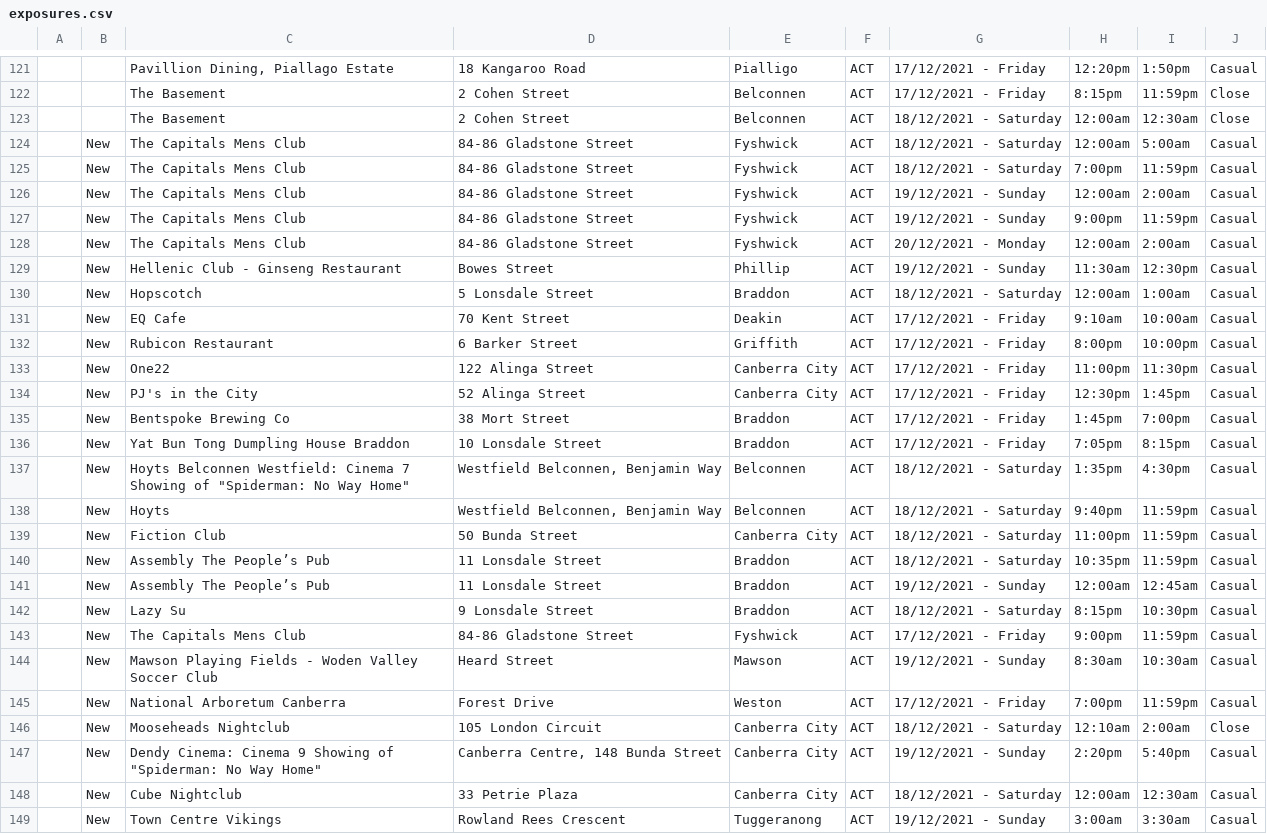
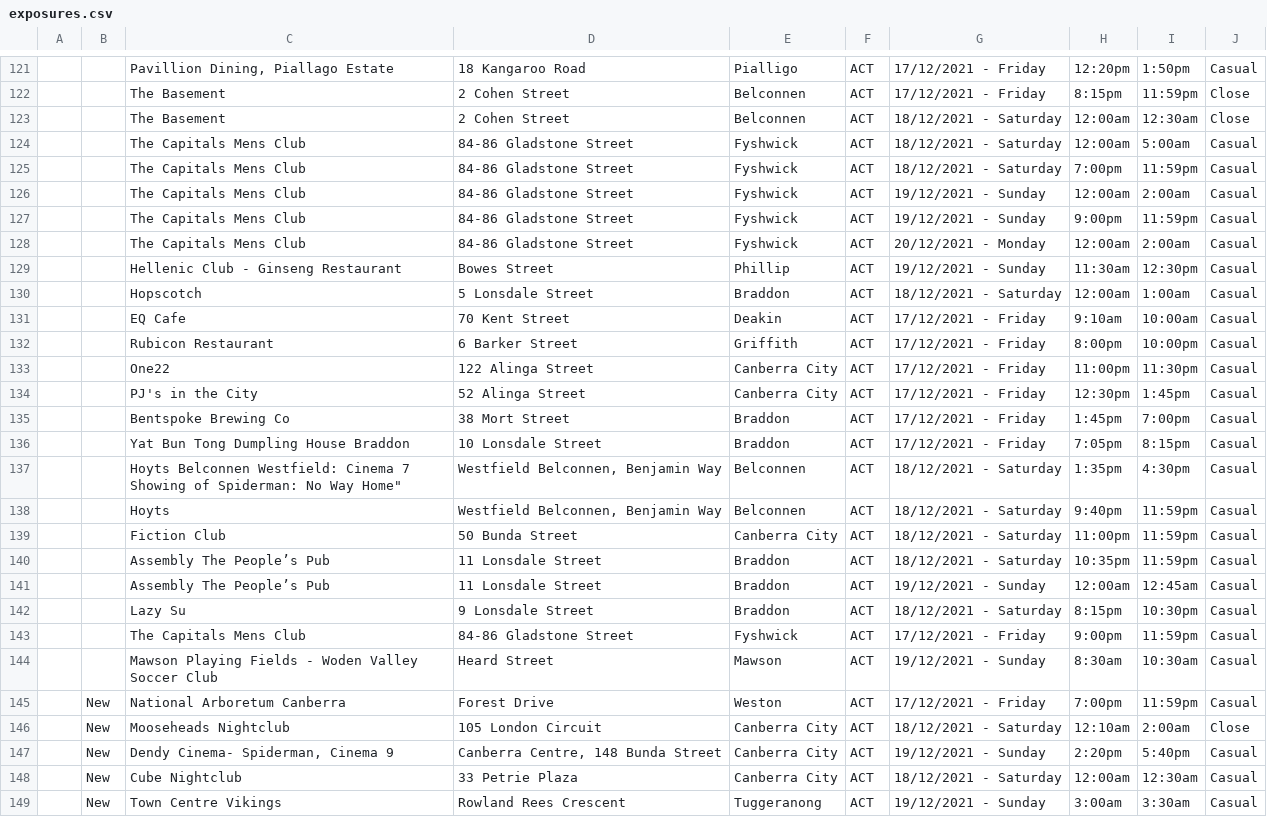
Before and after one commit to kwauchope/act-covid-rss, a CSV file: exposures.csv, drawn as a sheet; only a part is shown, gaps mark what is left out; the diff covers the shown part only.

```diff
--- a/exposures.csv
+++ b/exposures.csv
@@ -124,21 +124,21 @@
-"","New","The Capitals Mens Club","84-86 Gladstone Street","Fyshwick","ACT",18/12/2021 - Saturday,12:00am,5:00am,"Casual",
-"","New","The Capitals Mens Club","84-86 Gladstone Street","Fyshwick","ACT",18/12/2021 - Saturday,7:00pm,11:59pm,"Casual",
-"","New","The Capitals Mens Club","84-86 Gladstone Street","Fyshwick","ACT",19/12/2021 - Sunday,12:00am,2:00am,"Casual",
-"","New","The Capitals Mens Club","84-86 Gladstone Street","Fyshwick","ACT",19/12/2021 - Sunday,9:00pm,11:59pm,"Casual",
-"","New","The Capitals Mens Club","84-86 Gladstone Street","Fyshwick","ACT",20/12/2021 - Monday,12:00am,2:00am,"Casual",
-"","New","Hellenic Club - Ginseng Restaurant","Bowes Street","Phillip","ACT",19/12/2021 - Sunday,11:30am,12:30pm,"Casual",
-"","New","Hopscotch","5 Lonsdale Street","Braddon","ACT",18/12/2021 - Saturday,12:00am,1:00am,"Casual",
-"","New","EQ Cafe","70 Kent Street","Deakin","ACT",17/12/2021 - Friday,9:10am,10:00am,"Casual",
-"","New","Rubicon Restaurant","6 Barker Street","Griffith","ACT",17/12/2021 - Friday,8:00pm,10:00pm,"Casual",
-"","New","One22","122 Alinga Street","Canberra City","ACT",17/12/2021 - Friday,11:00pm,11:30pm,"Casual",
-"","New","PJ's in the City","52 Alinga Street","Canberra City","ACT",17/12/2021 - Friday,12:30pm,1:45pm,"Casual",
-"","New","Bentspoke Brewing Co","38 Mort Street","Braddon","ACT",17/12/2021 - Friday,1:45pm,7:00pm,"Casual",
-"","New","Yat Bun Tong Dumpling House Braddon","10 Lonsdale Street","Braddon","ACT",17/12/2021 - Friday,7:05pm,8:15pm,"Casual",
-"","New","Hoyts Belconnen Westfield: Cinema 7 Showing of ""Spiderman: No Way Home""","Westfield Belconnen, Benjamin Way","Belconnen","ACT",18/12/2021 - Saturday,1:35pm,4:30pm,"Casual",
-"","New","Hoyts","Westfield Belconnen, Benjamin Way","Belconnen","ACT",18/12/2021 - Saturday,9:40pm,11:59pm,"Casual",
-"","New","Fiction Club","50 Bunda Street","Canberra City","ACT",18/12/2021 - Saturday,11:00pm,11:59pm,"Casual",
-"","New","Assembly The People’s Pub","11 Lonsdale Street","Braddon","ACT",18/12/2021 - Saturday,10:35pm,11:59pm,"Casual",
-"","New","Assembly The People’s Pub","11 Lonsdale Street","Braddon","ACT",19/12/2021 - Sunday,12:00am,12:45am,"Casual",
-"","New","Lazy Su","9 Lonsdale Street","Braddon","ACT",18/12/2021 - Saturday,8:15pm,10:30pm,"Casual",
-"","New","The Capitals Mens Club","84-86 Gladstone Street","Fyshwick","ACT",17/12/2021 - Friday,9:00pm,11:59pm,"Casual",
-"","New","Mawson Playing Fields - Woden Valley Soccer Club","Heard Street","Mawson","ACT",19/12/2021 - Sunday,8:30am,10:30am,"Casual",
+,,"The Capitals Mens Club","84-86 Gladstone Street","Fyshwick","ACT",18/12/2021 - Saturday,12:00am,5:00am,"Casual",,
+,,"The Capitals Mens Club","84-86 Gladstone Street","Fyshwick","ACT",18/12/2021 - Saturday,7:00pm,11:59pm,"Casual",,
+,,"The Capitals Mens Club","84-86 Gladstone Street","Fyshwick","ACT",19/12/2021 - Sunday,12:00am,2:00am,"Casual",,
+,,"The Capitals Mens Club","84-86 Gladstone Street","Fyshwick","ACT",19/12/2021 - Sunday,9:00pm,11:59pm,"Casual",,
+,,"The Capitals Mens Club","84-86 Gladstone Street","Fyshwick","ACT",20/12/2021 - Monday,12:00am,2:00am,"Casual",,
+,,"Hellenic Club - Ginseng Restaurant","Bowes Street","Phillip","ACT",19/12/2021 - Sunday,11:30am,12:30pm,"Casual",,
+,,"Hopscotch","5 Lonsdale Street","Braddon","ACT",18/12/2021 - Saturday,12:00am,1:00am,"Casual",,
+,,"EQ Cafe","70 Kent Street","Deakin","ACT",17/12/2021 - Friday,9:10am,10:00am,"Casual",,
+,,"Rubicon Restaurant","6 Barker Street","Griffith","ACT",17/12/2021 - Friday,8:00pm,10:00pm,"Casual",,
+,,"One22","122 Alinga Street","Canberra City","ACT",17/12/2021 - Friday,11:00pm,11:30pm,"Casual",,
+,,"PJ's in the City","52 Alinga Street","Canberra City","ACT",17/12/2021 - Friday,12:30pm,1:45pm,"Casual",,
+,,"Bentspoke Brewing Co","38 Mort Street","Braddon","ACT",17/12/2021 - Friday,1:45pm,7:00pm,"Casual",,
+,,"Yat Bun Tong Dumpling House Braddon","10 Lonsdale Street","Braddon","ACT",17/12/2021 - Friday,7:05pm,8:15pm,"Casual",,
+,,"Hoyts Belconnen Westfield: Cinema 7 Showing of "Spiderman: No Way Home","Westfield Belconnen, Benjamin Way","Belconnen","ACT",18/12/2021 - Saturday,1:35pm,4:30pm,"Casual",,
+,,"Hoyts","Westfield Belconnen, Benjamin Way","Belconnen","ACT",18/12/2021 - Saturday,9:40pm,11:59pm,"Casual",,
+,,"Fiction Club","50 Bunda Street","Canberra City","ACT",18/12/2021 - Saturday,11:00pm,11:59pm,"Casual",,
+,,"Assembly The People’s Pub","11 Lonsdale Street","Braddon","ACT",18/12/2021 - Saturday,10:35pm,11:59pm,"Casual",,
+,,"Assembly The People’s Pub","11 Lonsdale Street","Braddon","ACT",19/12/2021 - Sunday,12:00am,12:45am,"Casual",,
+,,"Lazy Su","9 Lonsdale Street","Braddon","ACT",18/12/2021 - Saturday,8:15pm,10:30pm,"Casual",,
+,,"The Capitals Mens Club","84-86 Gladstone Street","Fyshwick","ACT",17/12/2021 - Friday,9:00pm,11:59pm,"Casual",,
+,,"Mawson Playing Fields - Woden Valley Soccer Club","Heard Street","Mawson","ACT",19/12/2021 - Sunday,8:30am,10:30am,"Casual",,
@@ -147 +147 @@
-"","New","Dendy Cinema: Cinema 9 Showing of ""Spiderman: No Way Home""","Canberra Centre, 148 Bunda Street","Canberra City","ACT",19/12/2021 - Sunday,2:20pm,5:40pm,"Casual",
+,"New","Dendy Cinema- Spiderman, Cinema 9","Canberra Centre, 148 Bunda Street","Canberra City","ACT",19/12/2021 - Sunday,2:20pm,5:40pm,"Casual",,
```
Also changed, not shown: 5 added rows and 1 edited cell elsewhere in this file, 3 other files.
